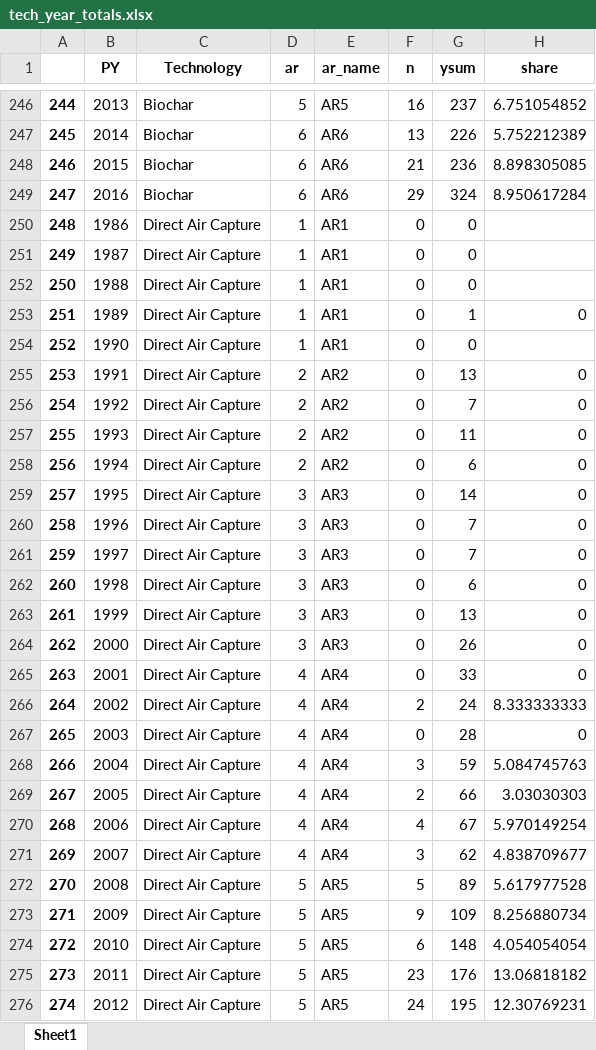
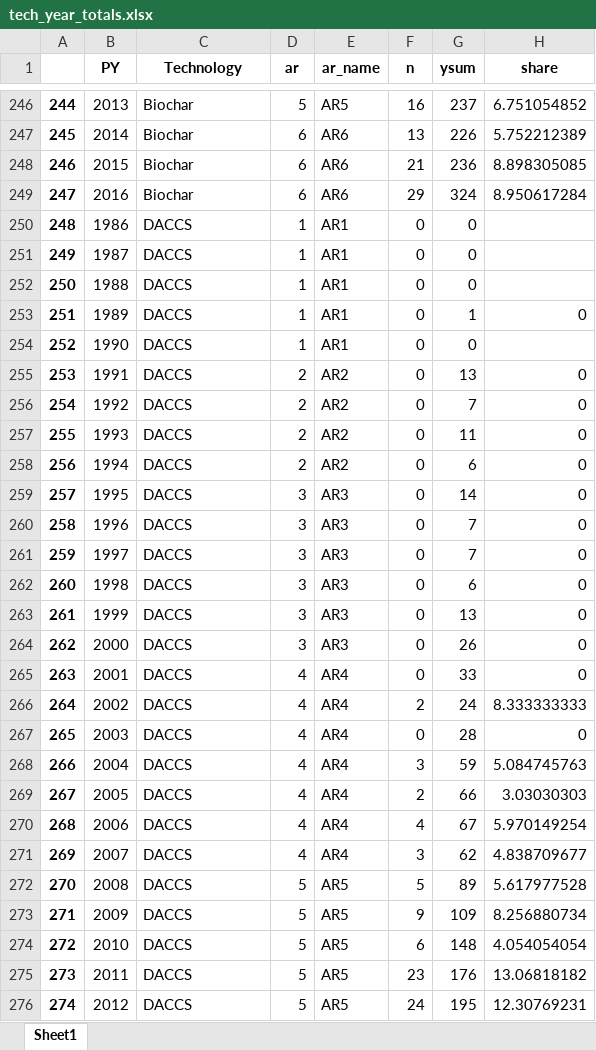
Before and after one commit to mcc-apsis/NETs-review, an Excel workbook: tables/tech_year_totals.xlsx, sheet Sheet1, drawn as a sheet; only a part is shown, gaps mark what is left out; values as stored, in another font and other column widths than the file's, no borders; the diff covers the shown part only; the diff names each change by its address in the sheet, - before the commit and + after, or states it on an @@ line.

Commit message:
DAC DACCS

```diff
--- a/tables/tech_year_totals.xlsx (sheet Sheet1)
+++ b/tables/tech_year_totals.xlsx (sheet Sheet1)
-C250:C276 (Technology): Direct Air Capture
+C250:C276 (Technology): DACCS
```
Also changed, not shown: 4 edited cells elsewhere in this sheet, tables/tech_totals.xlsx, 2 other files.
